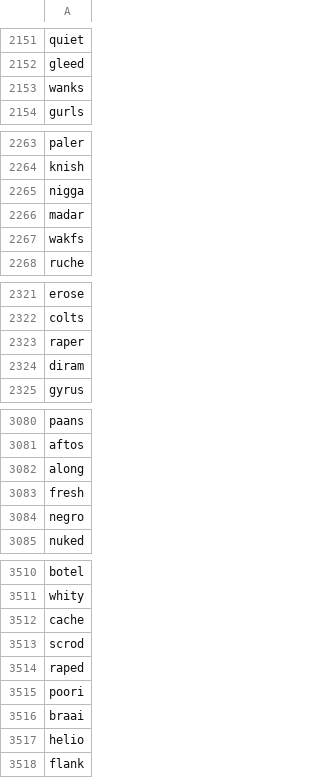
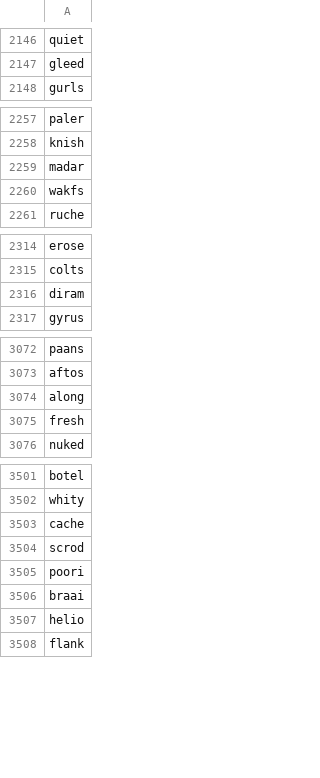
Before and after one commit to GurkiranSB/Wordle, a CSV file: words/words.csv, drawn as a sheet; only a part is shown, gaps mark what is left out; the diff covers the shown part only; the diff names each change by its address in the sheet, - before the commit and + after, or states it on an @@ line.

```diff
--- a/words/words.csv
+++ b/words/words.csv
-row 2153: wanks
-row 2265: nigga
-row 2323: raper
-row 3084: negro
-row 3514: raped
```
Also changed, not shown: 34 removed rows elsewhere in this file, 1 other file.
